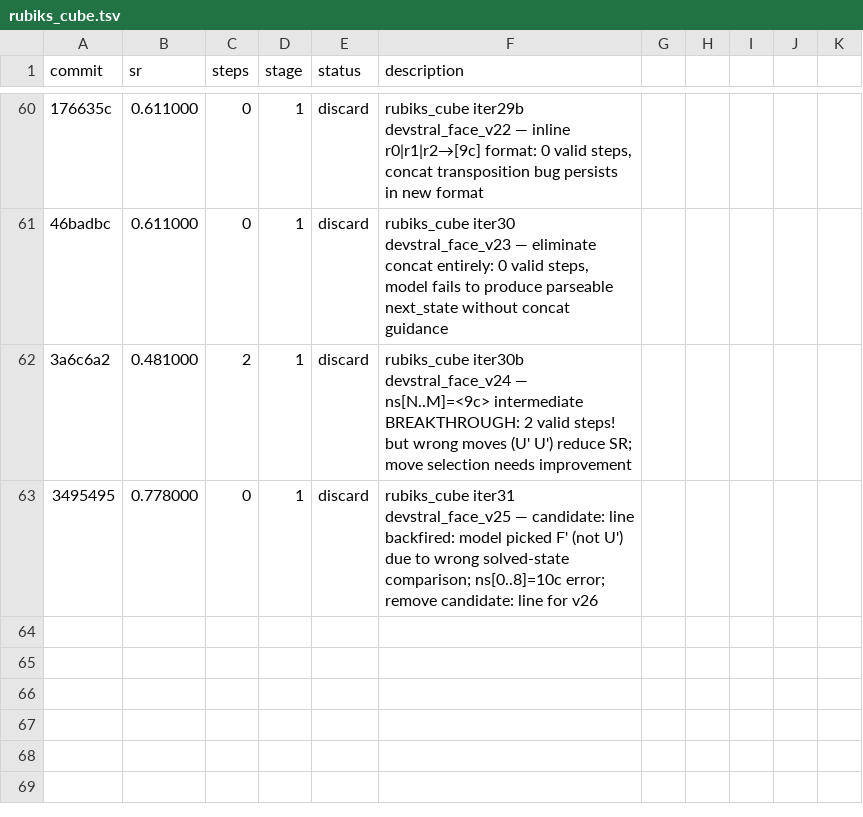
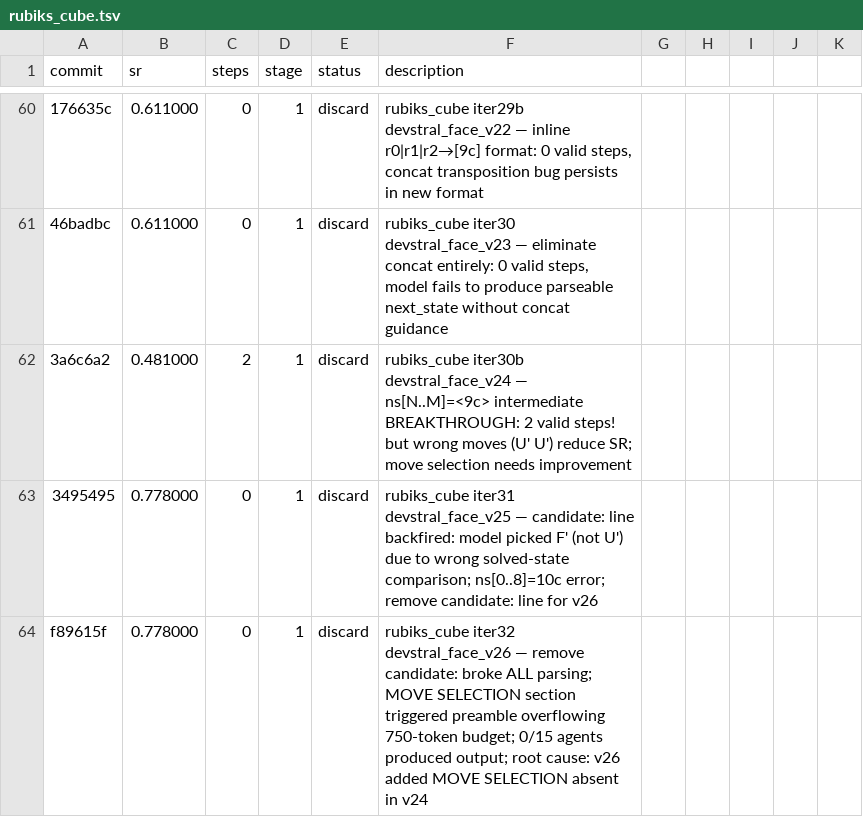
Before and after one commit to LSailer/Lecuture-AGI-Project, a TSV file: results/rubiks_cube.tsv, drawn as a sheet; only a part is shown, gaps mark what is left out; the diff names each change by its address in the sheet, - before the commit and + after, or states it on an @@ line.

```diff
--- a/results/rubiks_cube.tsv
+++ b/results/rubiks_cube.tsv
+row 64: f89615f | 0.778000 | 0 | 1 | discard | rubiks_cube iter32 devstral_face_v26 — remove candidate: broke ALL parsing; MOVE SELECTION section triggered preamble overflowing 750-token budget; 0/15 agents produced output; root cause: v26 added MOVE SELECTION absent in v24
```
Also changed, not shown: 2 other files.
